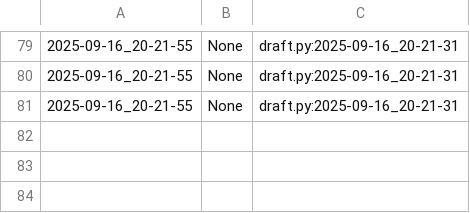
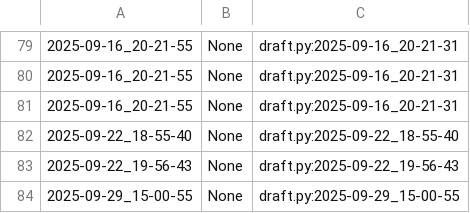
Before and after one commit to qxcode-course/poo-dd-cd-bloco-a-Maryyyy17, a CSV file: poo/.tko/track/toalha/track.csv, drawn as a sheet; only a part is shown, gaps mark what is left out; the diff names each change by its address in the sheet, - before the commit and + after, or states it on an @@ line.

Commit message:
alteraçoes toalha e animal

```diff
--- a/poo/.tko/track/toalha/track.csv
+++ b/poo/.tko/track/toalha/track.csv
+row 82: 2025-09-22_18-55-40 | None | draft.py:2025-09-22_18-55-40
+row 83: 2025-09-22_19-56-43 | None | draft.py:2025-09-22_19-56-43
+row 84: 2025-09-29_15-00-55 | None | draft.py:2025-09-29_15-00-55
```
Also changed, not shown: 11 other files.
